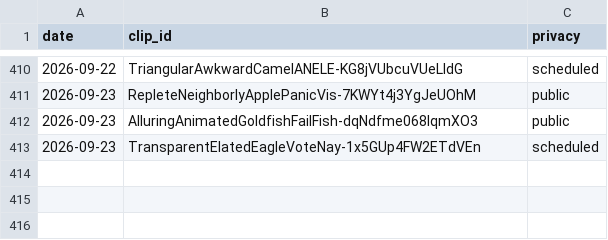
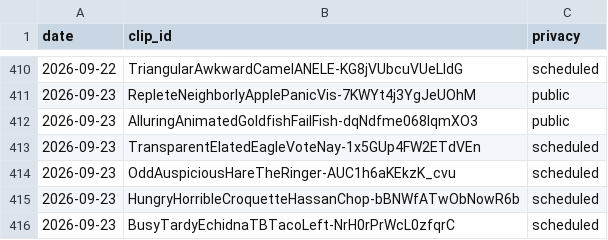
Before and after one commit to chat94534-oss/clip-autoposter, a CSV file: logs/history.csv, drawn as a sheet; only a part is shown, gaps mark what is left out; the diff names each change by its address in the sheet, - before the commit and + after, or states it on an @@ line.

```diff
--- a/logs/history.csv
+++ b/logs/history.csv
+row 414: 2026-09-23 | OddAuspiciousHareTheRinger-AUC1h6aKEkzK_cvu | scheduled
+row 415: 2026-09-23 | HungryHorribleCroquetteHassanChop-bBNWfATwObNowR6b | scheduled
+row 416: 2026-09-23 | BusyTardyEchidnaTBTacoLeft-NrH0rPrWcL0zfqrC | scheduled
```
Also changed, not shown: 1 other file.
